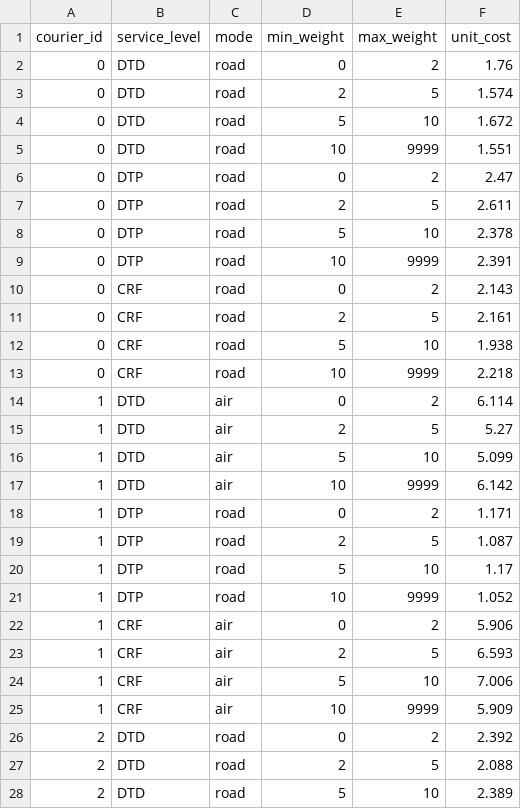
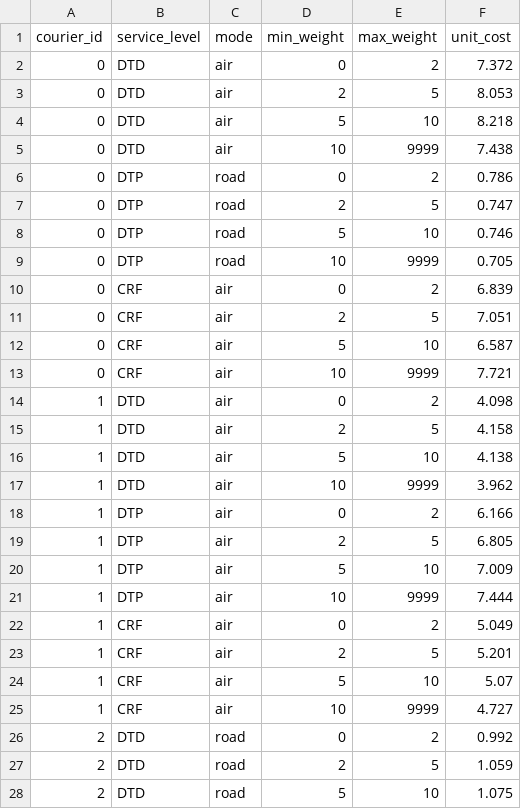
Before and after one commit to luc4sm0ur4/Greedy-Algorithm, a CSV file: datasets/freight_rates.csv, drawn as a sheet; only a part is shown; the diff covers the shown part only.

```diff
--- a/datasets/freight_rates.csv
+++ b/datasets/freight_rates.csv
@@ -1,28 +1,28 @@
 courier_id,service_level,mode,min_weight,max_weight,unit_cost
-0,DTD,road,0,2,1.76
-0,DTD,road,2,5,1.574
-0,DTD,road,5,10,1.672
-0,DTD,road,10,9999,1.551
-0,DTP,road,0,2,2.47
-0,DTP,road,2,5,2.611
-0,DTP,road,5,10,2.378
-0,DTP,road,10,9999,2.391
-0,CRF,road,0,2,2.143
-0,CRF,road,2,5,2.161
-0,CRF,road,5,10,1.938
-0,CRF,road,10,9999,2.218
-1,DTD,air,0,2,6.114
-1,DTD,air,2,5,5.27
-1,DTD,air,5,10,5.099
-1,DTD,air,10,9999,6.142
-1,DTP,road,0,2,1.171
-1,DTP,road,2,5,1.087
-1,DTP,road,5,10,1.17
-1,DTP,road,10,9999,1.052
-1,CRF,air,0,2,5.906
-1,CRF,air,2,5,6.593
-1,CRF,air,5,10,7.006
-1,CRF,air,10,9999,5.909
-2,DTD,road,0,2,2.392
-2,DTD,road,2,5,2.088
-2,DTD,road,5,10,2.389
+0,DTD,air,0,2,7.372
+0,DTD,air,2,5,8.053
+0,DTD,air,5,10,8.218
+0,DTD,air,10,9999,7.438
+0,DTP,road,0,2,0.786
+0,DTP,road,2,5,0.747
+0,DTP,road,5,10,0.746
+0,DTP,road,10,9999,0.705
+0,CRF,air,0,2,6.839
+0,CRF,air,2,5,7.051
+0,CRF,air,5,10,6.587
+0,CRF,air,10,9999,7.721
+1,DTD,air,0,2,4.098
+1,DTD,air,2,5,4.158
+1,DTD,air,5,10,4.138
+1,DTD,air,10,9999,3.962
+1,DTP,air,0,2,6.166
+1,DTP,air,2,5,6.805
+1,DTP,air,5,10,7.009
+1,DTP,air,10,9999,7.444
+1,CRF,air,0,2,5.049
+1,CRF,air,2,5,5.201
+1,CRF,air,5,10,5.07
+1,CRF,air,10,9999,4.727
+2,DTD,road,0,2,0.992
+2,DTD,road,2,5,1.059
+2,DTD,road,5,10,1.075
```
Also changed, not shown: 121 edited cells elsewhere in this file, datasets/orders.csv, datasets/vmi_customers.csv, 1 other file.
